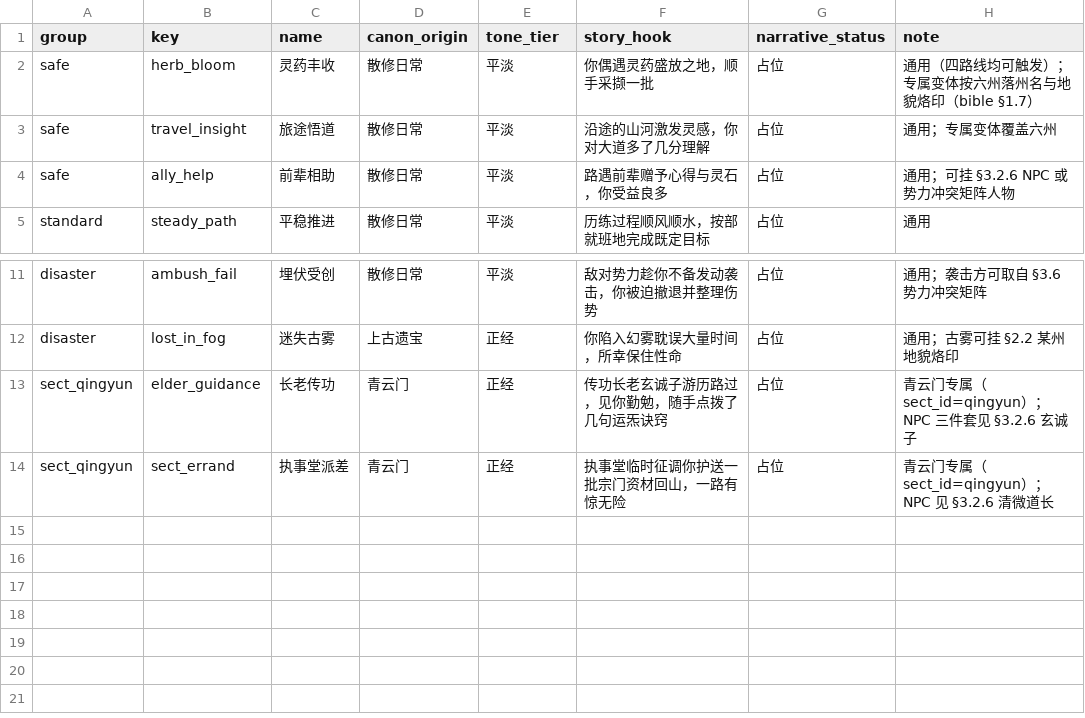
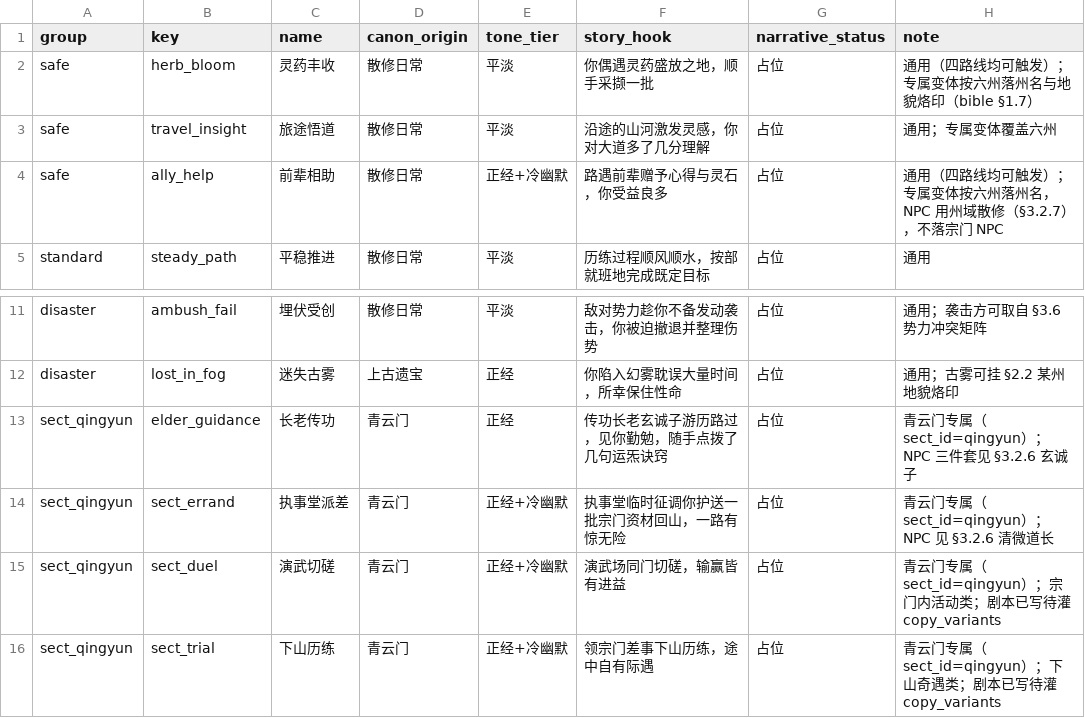
Before and after one commit to fanjinchi/astrbot_plugin_monixiuxian2_2, a CSV file: design_docs/content-design/events-canon.csv, drawn as a sheet; only a part is shown, gaps mark what is left out.

Commit message:
docs: unify realm naming and update season-1 outline (tier-1 companion)

```diff
--- a/design_docs/content-design/events-canon.csv
+++ b/design_docs/content-design/events-canon.csv
@@ -3,3 +3,3 @@ safe,herb_bloom,灵药丰收,散修日常,平淡,你偶遇灵药盛放之地，
 safe,travel_insight,旅途悟道,散修日常,平淡,沿途的山河激发灵感，你对大道多了几分理解,占位,通用；专属变体覆盖六州
-safe,ally_help,前辈相助,散修日常,平淡,路遇前辈赠予心得与灵石，你受益良多,占位,通用；可挂 §3.2.6 NPC 或势力冲突矩阵人物
+safe,ally_help,前辈相助,散修日常,正经+冷幽默,路遇前辈赠予心得与灵石，你受益良多,占位,通用（四路线均可触发）；专属变体按六州落州名，NPC 用州域散修（§3.2.7），不落宗门 NPC
 standard,steady_path,平稳推进,散修日常,平淡,历练过程顺风顺水，按部就班地完成既定目标,占位,通用
@@ -13,2 +13,4 @@ disaster,lost_in_fog,迷失古雾,上古遗宝,正经,你陷入幻雾耽误大
 sect_qingyun,elder_guidance,长老传功,青云门,正经,传功长老玄诚子游历路过，见你勤勉，随手点拨了几句运炁诀窍,占位,青云门专属（sect_id=qingyun）；NPC 三件套见 §3.2.6 玄诚子
-sect_qingyun,sect_errand,执事堂派差,青云门,正经,执事堂临时征调你护送一批宗门资材回山，一路有惊无险,占位,青云门专属（sect_id=qingyun）；NPC 见 §3.2.6 清微道长
+sect_qingyun,sect_errand,执事堂派差,青云门,正经+冷幽默,执事堂临时征调你护送一批宗门资材回山，一路有惊无险,占位,青云门专属（sect_id=qingyun）；NPC 见 §3.2.6 清微道长
+sect_qingyun,sect_duel,演武切磋,青云门,正经+冷幽默,演武场同门切磋，输赢皆有进益,占位,青云门专属（sect_id=qingyun）；宗门内活动类；剧本已写待灌 copy_variants
+sect_qingyun,sect_trial,下山历练,青云门,正经+冷幽默,领宗门差事下山历练，途中自有际遇,占位,青云门专属（sect_id=qingyun）；下山奇遇类；剧本已写待灌 copy_variants
```
Also changed, not shown: design_docs/content-design/rifts-canon.csv, 7 other files.
